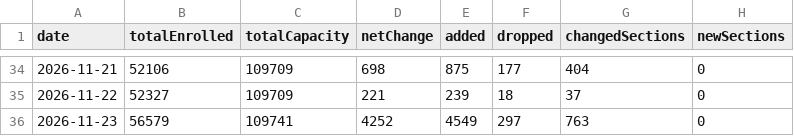
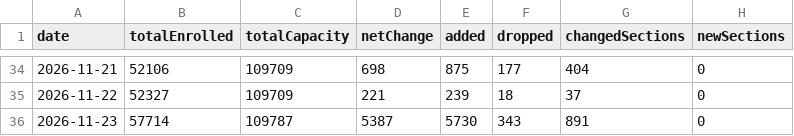
Before and after one commit to ziruiKong/ziruikong.github.io, a CSV file: antivergil/data/enrollment-history/2027-Spring-summary.csv, drawn as a sheet; only a part is shown, gaps mark what is left out.

```diff
--- a/antivergil/data/enrollment-history/2027-Spring-summary.csv
+++ b/antivergil/data/enrollment-history/2027-Spring-summary.csv
@@ -35,2 +35,2 @@ date,totalEnrolled,totalCapacity,netChange,added,dropped,changedSections,newSect
 2026-11-22,52327,109709,221,239,18,37,0
-2026-11-23,56579,109741,4252,4549,297,763,0
+2026-11-23,57714,109787,5387,5730,343,891,0
```
Also changed, not shown: 7 other files.
